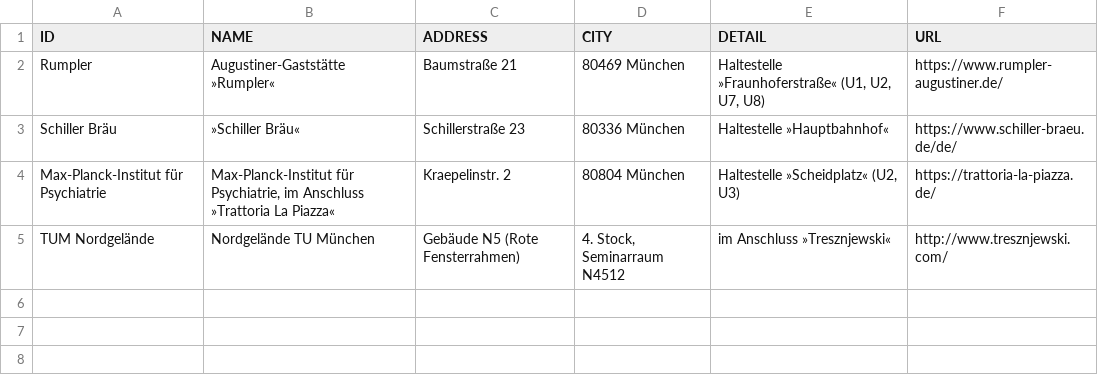
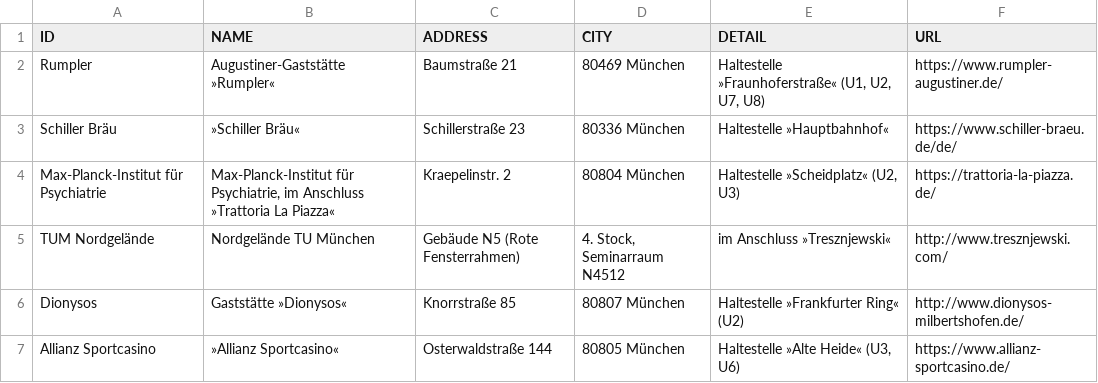
Before and after one commit to leahneukirchen/stammtisch-muenchen.dante.de, a CSV file: addresses.csv, drawn as a sheet.

```diff
--- a/addresses.csv
+++ b/addresses.csv
@@ -5 +5,3 @@ Max-Planck-Institut für Psychiatrie;Max-Planck-Institut für Psychiatrie, im An
 TUM Nordgelände;Nordgelände TU München;Gebäude N5 (Rote Fensterrahmen);4. Stock, Seminarraum N4512;im Anschluss »Tresznjewski«;http://www.tresznjewski.com/
+Dionysos;Gaststätte »Dionysos«;Knorrstraße 85;80807 München;Haltestelle »Frankfurter Ring« (U2);http://www.dionysos-milbertshofen.de/
+Allianz Sportcasino;»Allianz Sportcasino«;Osterwaldstraße 144;80805 München;Haltestelle »Alte Heide« (U3, U6);https://www.allianz-sportcasino.de/
```
Also changed, not shown: dates.csv.
